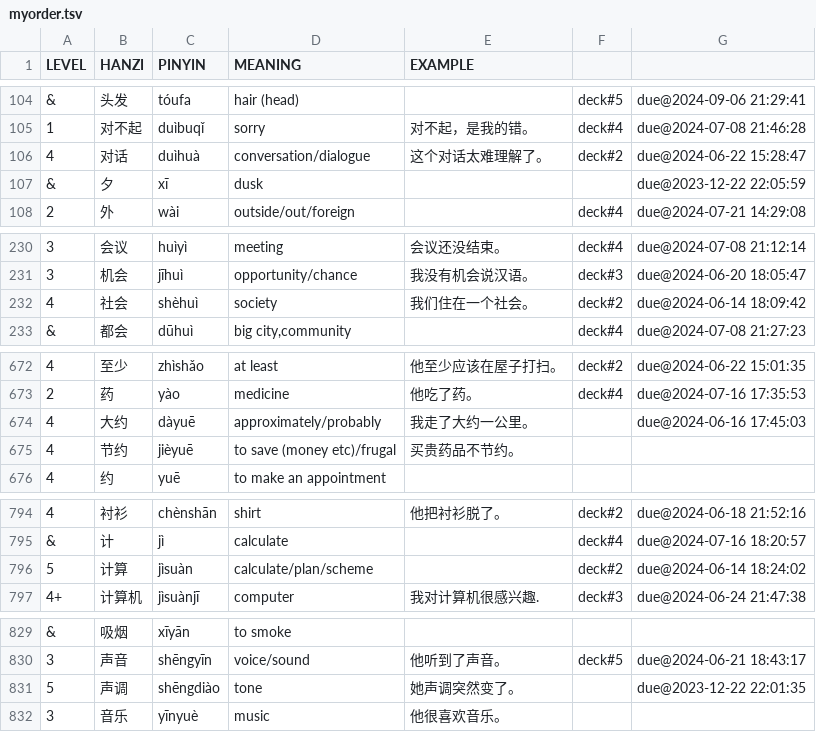
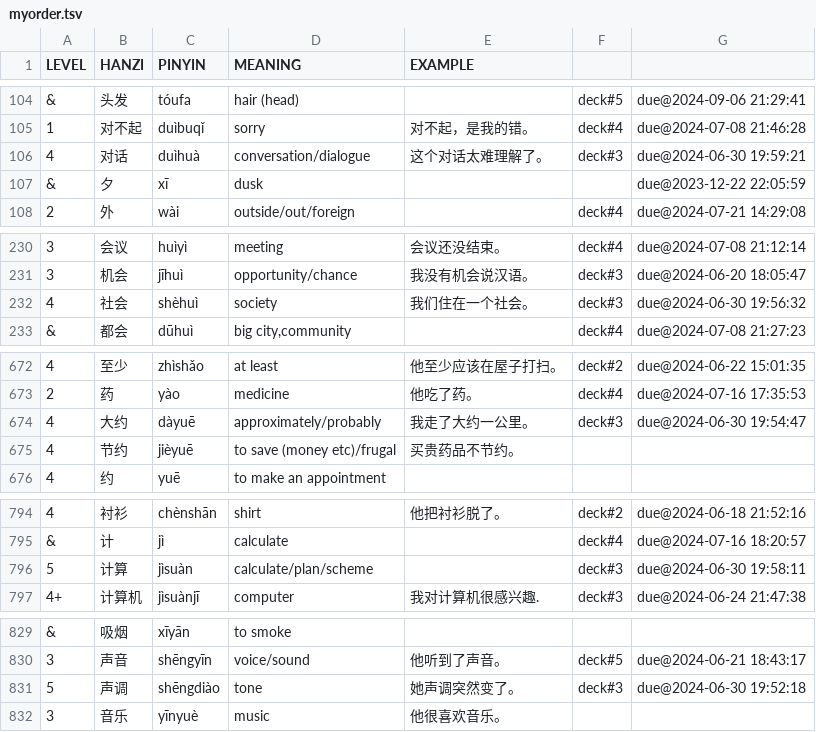
Before and after one commit to proycon/vocadata, a TSV file: zh/myorder.tsv, drawn as a sheet; only a part is shown, gaps mark what is left out; the diff covers the shown part only.

Commit message:
update

```diff
--- a/zh/myorder.tsv
+++ b/zh/myorder.tsv
@@ -105,3 +105,3 @@ LEVEL	HANZI	PINYIN	MEANING	EXAMPLE
 1	对不起	duìbuqǐ	sorry	对不起，是我的错。	deck#4	due@2024-07-08 21:46:28
-4	对话	duìhuà	conversation/dialogue	这个对话太难理解了。	deck#2	due@2024-06-22 15:28:47
+4	对话	duìhuà	conversation/dialogue	这个对话太难理解了。	deck#3	due@2024-06-30 19:59:21
 &	夕	xī	dusk			due@2023-12-22 22:05:59
@@ -231,3 +231,3 @@ LEVEL	HANZI	PINYIN	MEANING	EXAMPLE
 3	机会	jīhuì	opportunity/chance	我没有机会说汉语。	deck#3	due@2024-06-20 18:05:47
-4	社会	shèhuì	society	我们住在一个社会。	deck#2	due@2024-06-14 18:09:42
+4	社会	shèhuì	society	我们住在一个社会。	deck#3	due@2024-06-30 19:56:32
 &	都会	dūhuì	big city,community		deck#4	due@2024-07-08 21:27:23
@@ -673,3 +673,3 @@ LEVEL	HANZI	PINYIN	MEANING	EXAMPLE
 2	药	yào	medicine	他吃了药。	deck#4	due@2024-07-16 17:35:53
-4	大约	dàyuē	approximately/probably	我走了大约一公里。		due@2024-06-16 17:45:03
+4	大约	dàyuē	approximately/probably	我走了大约一公里。	deck#3	due@2024-06-30 19:54:47
 4	节约	jièyuē	to save (money etc)/frugal	买贵药品不节约。		
@@ -795,3 +795,3 @@ LEVEL	HANZI	PINYIN	MEANING	EXAMPLE
 &	计	jì	calculate		deck#4	due@2024-07-16 18:20:57
-5	计算	jìsuàn	calculate/plan/scheme		deck#2	due@2024-06-14 18:24:02
+5	计算	jìsuàn	calculate/plan/scheme		deck#3	due@2024-06-30 19:58:11
 4+	计算机	jìsuànjī	computer	我对计算机很感兴趣.	deck#3	due@2024-06-24 21:47:38
@@ -830,3 +830,3 @@ LEVEL	HANZI	PINYIN	MEANING	EXAMPLE
 3	声音	shēngyīn	voice/sound	他听到了声音。	deck#5	due@2024-06-21 18:43:17
-5	声调	shēngdiào	tone	她声调突然变了。		due@2023-12-22 22:01:35
+5	声调	shēngdiào	tone	她声调突然变了。	deck#3	due@2024-06-30 19:52:18
 3	音乐	yīnyuè	music	他很喜欢音乐。		
```
Also changed, not shown: 15 edited cells elsewhere in this file.
